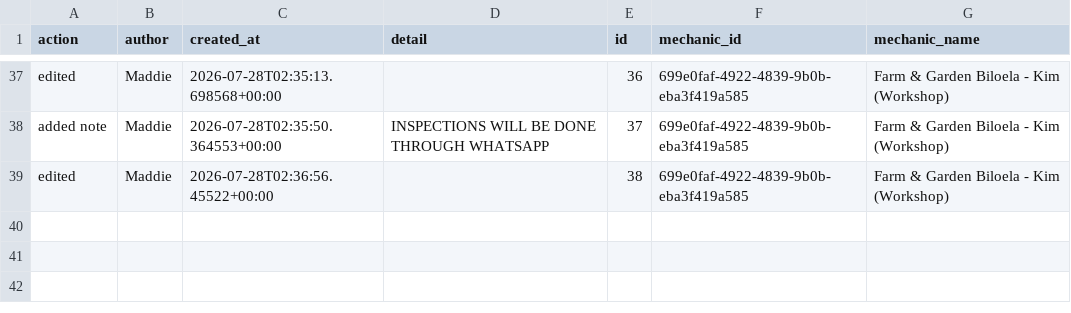
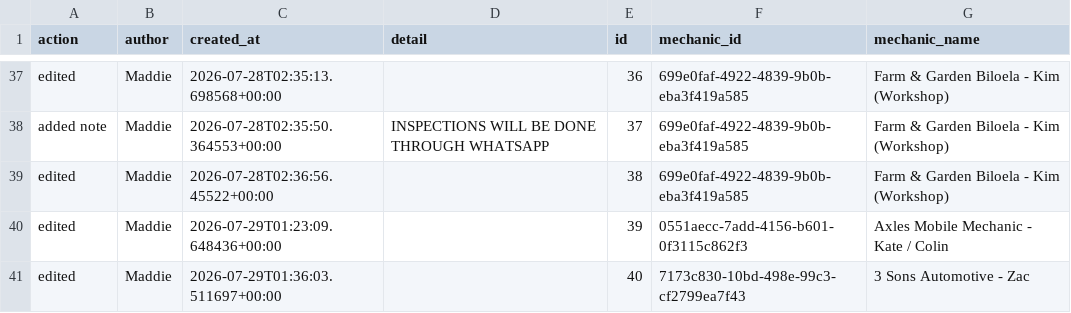
Before and after one commit to Mazza24/verifi-mechanic-map, a CSV file: backup/change_log.csv, drawn as a sheet; only a part is shown, gaps mark what is left out.

```diff
--- a/backup/change_log.csv
+++ b/backup/change_log.csv
@@ -39 +39,3 @@ added note,Maddie,2026-07-28T02:35:50.364553+00:00,INSPECTIONS WILL BE DONE THRO
 edited,Maddie,2026-07-28T02:36:56.45522+00:00,,38,699e0faf-4922-4839-9b0b-eba3f419a585,Farm & Garden Biloela - Kim (Workshop)
+edited,Maddie,2026-07-29T01:23:09.648436+00:00,,39,0551aecc-7add-4156-b601-0f3115c862f3,Axles Mobile Mechanic - Kate / Colin
+edited,Maddie,2026-07-29T01:36:03.511697+00:00,,40,7173c830-10bd-498e-99c3-cf2799ea7f43,3 Sons Automotive - Zac
```
Also changed, not shown: backup/mechanics.csv.
